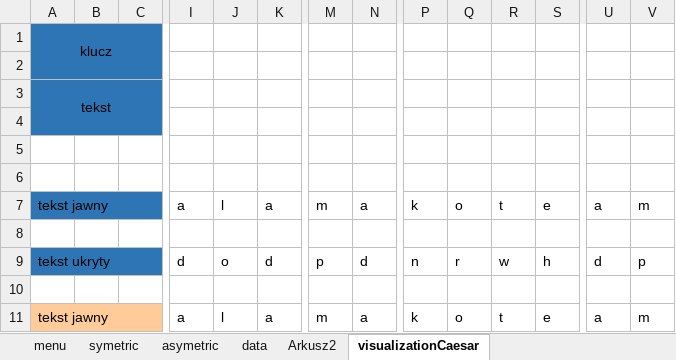
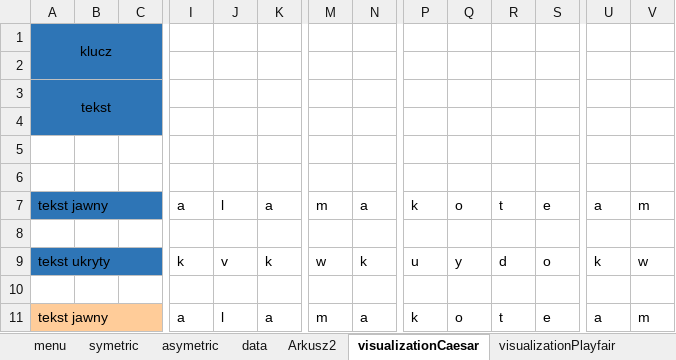
Before and after one commit to arkadiuss/vba, an Excel workbook: szykfrowanie.xlsm, sheet visualizationCaesar, drawn as a sheet; only a part is shown, gaps mark what is left out; values as stored, in another font and other column widths than the file's, no borders; removed rows and columns are numbered as before the commit, all else as after; rows hold the shown columns only; the diff names each change by its address in the sheet, - before the commit and + after, or states it on an @@ line.

```diff
--- a/szykfrowanie.xlsm (sheet visualizationCaesar)
+++ b/szykfrowanie.xlsm (sheet visualizationCaesar)
+sheet tab: visualizationPlayfair
-row 9: tekst ukryty |  |  | d | o | d | p | d | n | r | w | h | d | p
+row 9: tekst ukryty |  |  | k | v | k | w | k | u | y | d | o | k | w
```
Also changed, not shown: charts or pictures.
